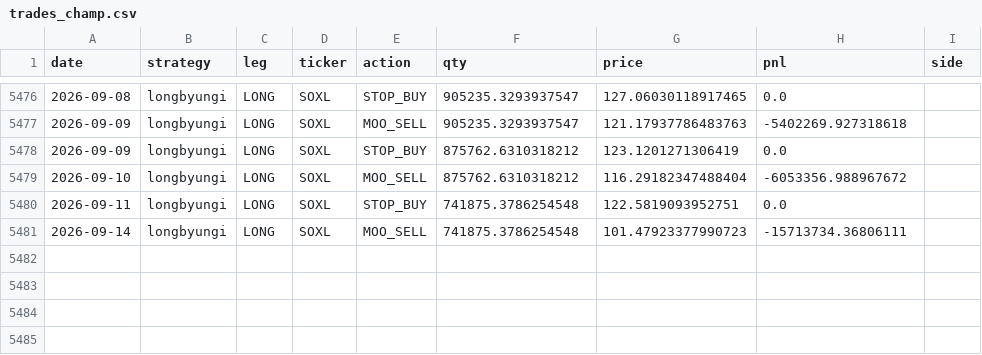
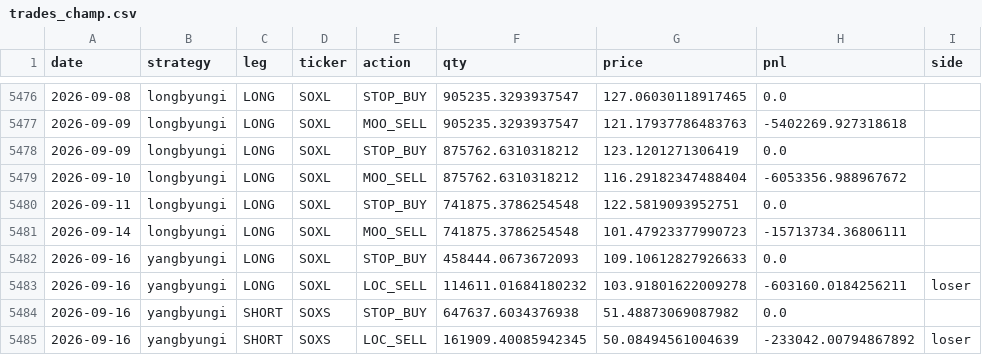
Before and after one commit to sunghakg/bube-v1-dashboard, a CSV file: data/champ_nomargin/trades_champ.csv, drawn as a sheet; only a part is shown, gaps mark what is left out.

```diff
--- a/data/champ_nomargin/trades_champ.csv
+++ b/data/champ_nomargin/trades_champ.csv
@@ -5481 +5481,5 @@ date,strategy,leg,ticker,action,qty,price,pnl,side
 2026-09-14,longbyungi,LONG,SOXL,MOO_SELL,741875.3786254548,101.47923377990723,-15713734.36806111,
+2026-09-16,yangbyungi,LONG,SOXL,STOP_BUY,458444.0673672093,109.10612827926633,0.0,
+2026-09-16,yangbyungi,LONG,SOXL,LOC_SELL,114611.01684180232,103.91801622009278,-603160.0184256211,loser
+2026-09-16,yangbyungi,SHORT,SOXS,STOP_BUY,647637.6034376938,51.48873069087982,0.0,
+2026-09-16,yangbyungi,SHORT,SOXS,LOC_SELL,161909.40085942345,50.08494561004639,-233042.00794867892,loser
```
Also changed, not shown: data/champ_nomargin/daily.csv, data/champ_nomargin/equity_curves.csv, 12 other files.
